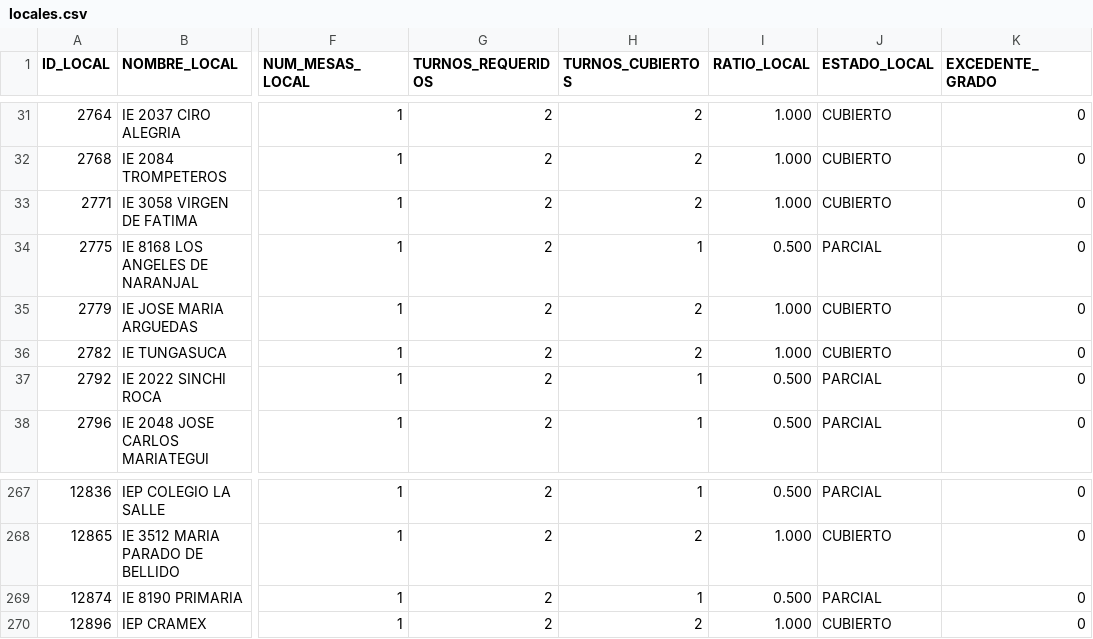
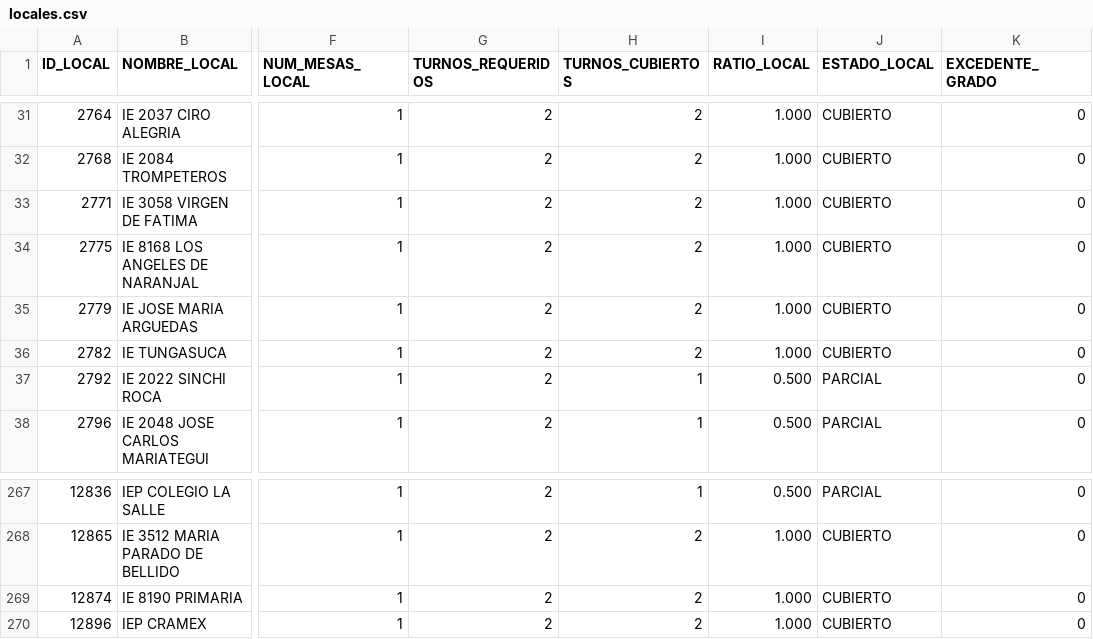
Before and after one commit to actransparencia-monitoreo/mapa-cobertura-lima, a CSV file: data/locales.csv, drawn as a sheet; only a part is shown, gaps mark what is left out; the diff names each change by its address in the sheet, - before the commit and + after, or states it on an @@ line.

Commit message:
datos: 110/112/249/22 sobre 493 locales · 2026-10-03 02:04 (MOTOR)

```diff
--- a/data/locales.csv
+++ b/data/locales.csv
-H34 (TURNOS_CUBIERTOS): 1
+H34 (TURNOS_CUBIERTOS): 2
-I34 (RATIO_LOCAL): 0.500
+I34 (RATIO_LOCAL): 1.000
-J34 (ESTADO_LOCAL): PARCIAL
+J34 (ESTADO_LOCAL): CUBIERTO
-H269 (TURNOS_CUBIERTOS): 1
+H269 (TURNOS_CUBIERTOS): 2
-I269 (RATIO_LOCAL): 0.500
+I269 (RATIO_LOCAL): 1.000
-J269 (ESTADO_LOCAL): PARCIAL
+J269 (ESTADO_LOCAL): CUBIERTO
```
